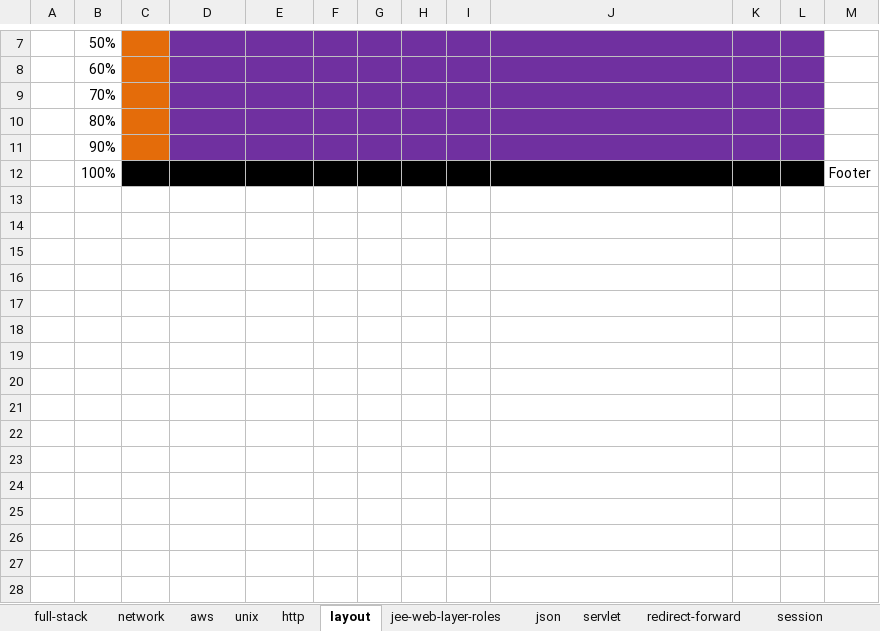
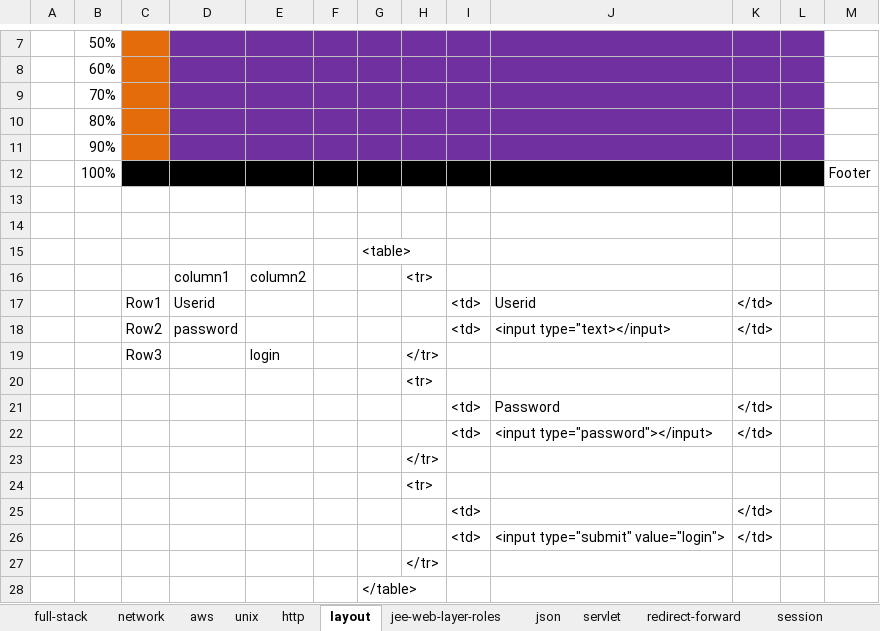
Before and after one commit to kumarunigo/unidecjee, an Excel workbook: jee_latest_st1.xlsx, sheet layout, drawn as a sheet; only a part is shown, gaps mark what is left out; values as stored, in another font and other column widths than the file's, no borders; the diff names each change by its address in the sheet, - before the commit and + after, or states it on an @@ line.

```diff
--- a/jee_latest_st1.xlsx (sheet layout)
+++ b/jee_latest_st1.xlsx (sheet layout)
+row 13: (empty)
+row 14: (empty)
+row 15:  |  |  |  |  |  | <table>
+row 16:  |  |  | column1 | column2 |  |  | <tr>
+row 17:  |  | Row1 | Userid |  |  |  |  | <td> | Userid | </td>
+row 18:  |  | Row2 | password |  |  |  |  | <td> | <input type="text></input> | </td>
+row 19:  |  | Row3 |  | login |  |  | </tr>
+row 20:  |  |  |  |  |  |  | <tr>
+row 21:  |  |  |  |  |  |  |  | <td> | Password | </td>
+row 22:  |  |  |  |  |  |  |  | <td> | <input type="password"></input> | </td>
+row 23:  |  |  |  |  |  |  | </tr>
+row 24:  |  |  |  |  |  |  | <tr>
+row 25:  |  |  |  |  |  |  |  | <td> |  | </td>
+row 26:  |  |  |  |  |  |  |  | <td> | <input type="submit" value="login"> | </td>
+row 27:  |  |  |  |  |  |  | </tr>
+row 28:  |  |  |  |  |  | </table>
```
Also changed, not shown: 12 other files.
